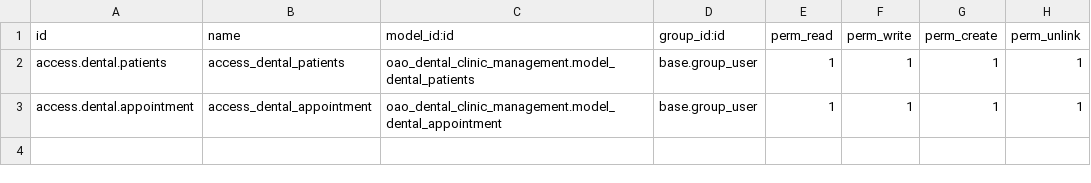
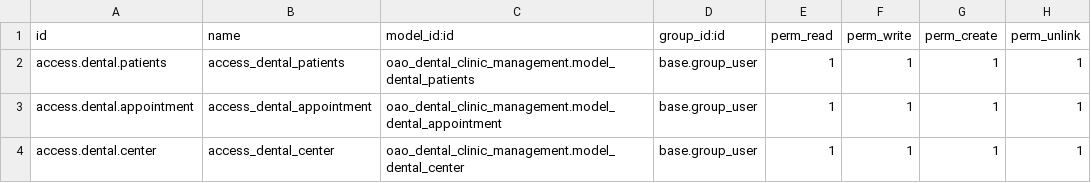
Before and after one commit to o-meraba/oao_dental_clinic_management, a CSV file: security/ir.model.access.csv, drawn as a sheet; the diff names each change by its address in the sheet, - before the commit and + after, or states it on an @@ line.

Commit message:
added view of center

```diff
--- a/security/ir.model.access.csv
+++ b/security/ir.model.access.csv
+row 4: access.dental.center | access_dental_center | oao_dental_clinic_management.model_dental_center | base.group_user | 1 | 1 | 1 | 1
```
Also changed, not shown: 3 other files.
